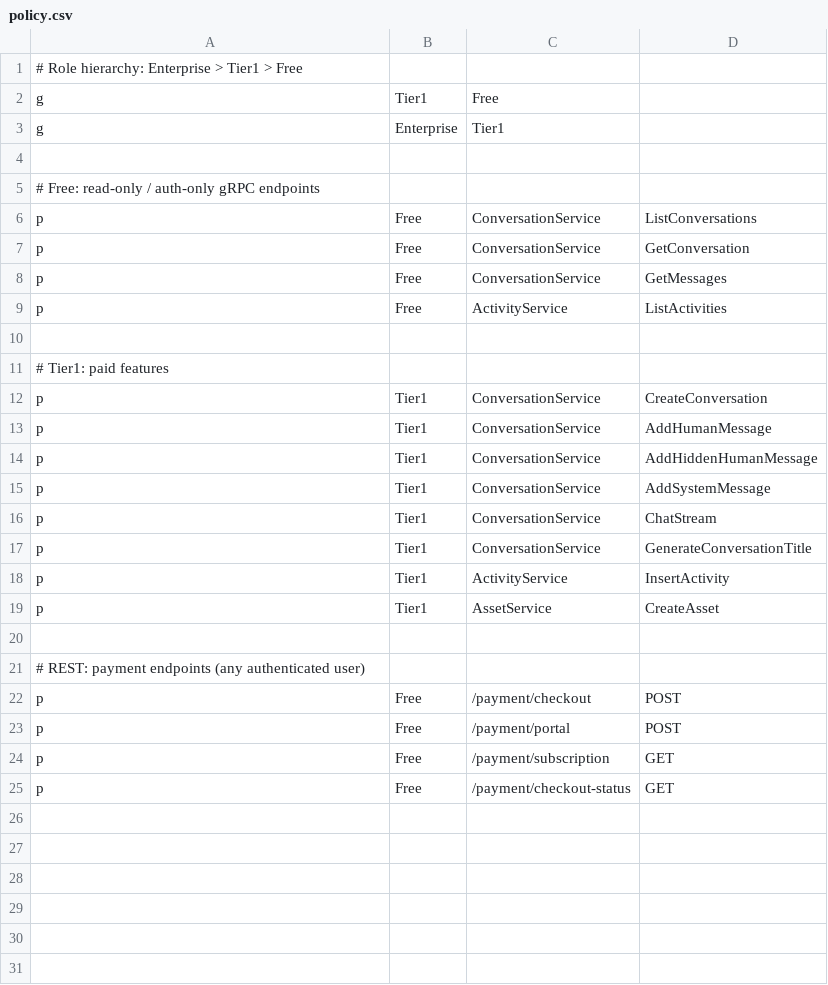
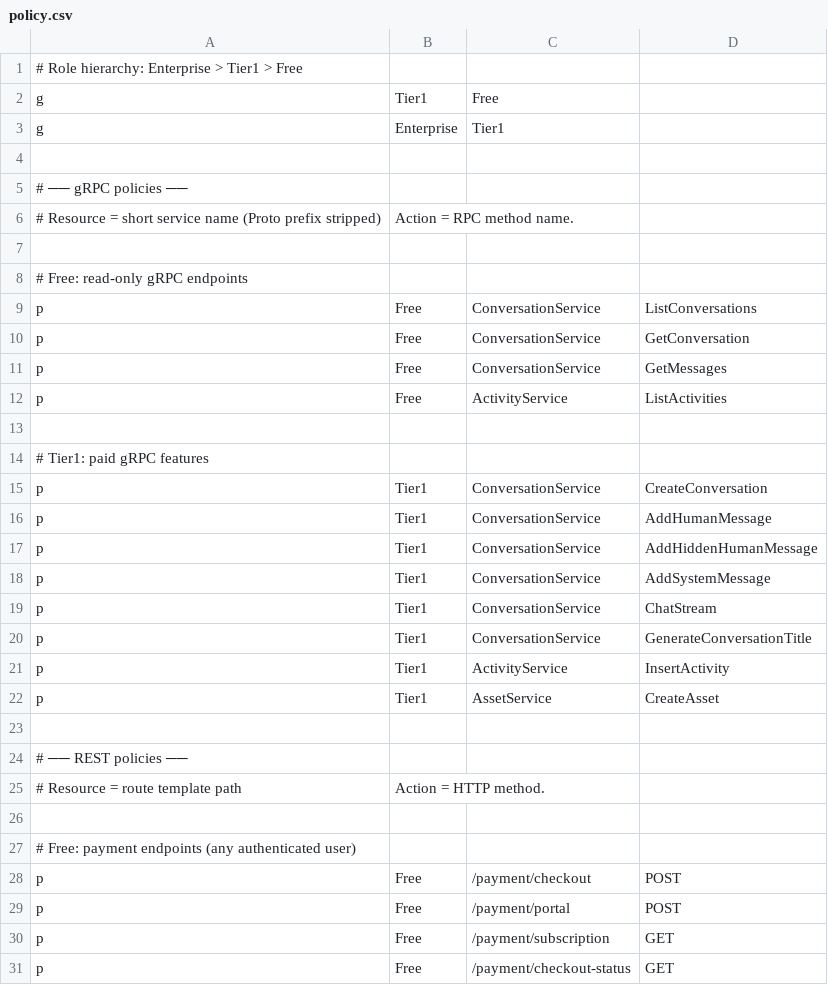
Before and after one commit to eurora-labs/eurora, a CSV file: config/authz/policy.csv, drawn as a sheet.

Commit message:
fix(be-authz): minor issues

```diff
--- a/config/authz/policy.csv
+++ b/config/authz/policy.csv
@@ -4,3 +4,6 @@ g, Enterprise, Tier1
 
-# Free: read-only / auth-only gRPC endpoints
+# ── gRPC policies ──
+# Resource = short service name (Proto prefix stripped), Action = RPC method name.
+
+# Free: read-only gRPC endpoints
 p, Free, ConversationService, ListConversations
@@ -10,3 +13,3 @@ p, Free, ActivityService, ListActivities
 
-# Tier1: paid features
+# Tier1: paid gRPC features
 p, Tier1, ConversationService, CreateConversation
@@ -20,3 +23,6 @@ p, Tier1, AssetService, CreateAsset
 
-# REST: payment endpoints (any authenticated user)
+# ── REST policies ──
+# Resource = route template path, Action = HTTP method.
+
+# Free: payment endpoints (any authenticated user)
 p, Free, /payment/checkout, POST
```
Also changed, not shown: 7 other files.
